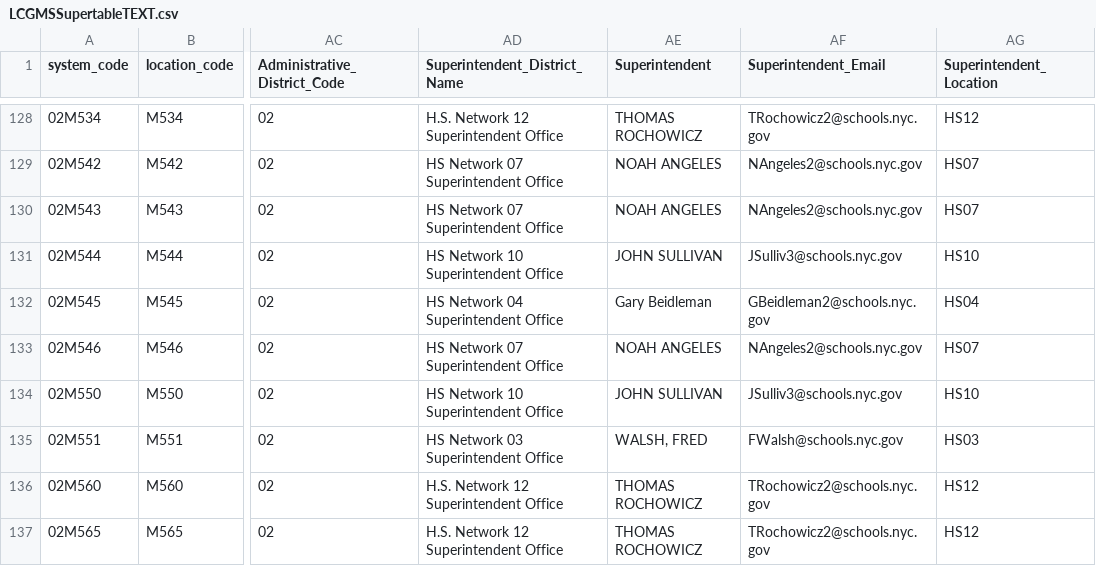
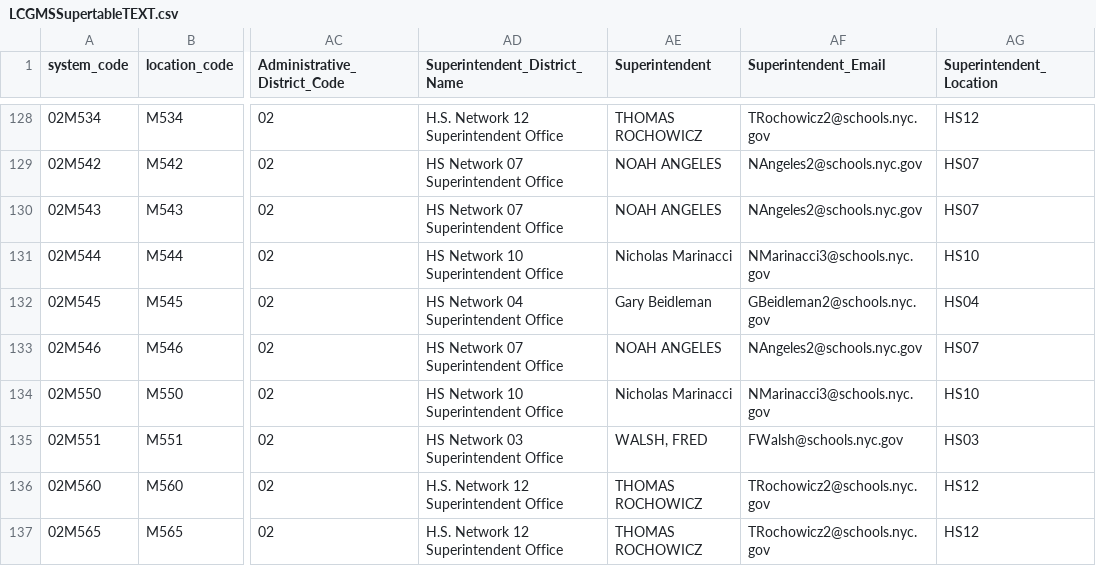
Before and after one commit to dsimoes-doe/LCGMS, a CSV file: LCGMSSupertableTEXT.csv, drawn as a sheet; only a part is shown, gaps mark what is left out; the diff covers the shown part only; the diff names each change by its address in the sheet, - before the commit and + after, or states it on an @@ line.

Commit message:
Update LCGMSSupertableTEXT.csv

```diff
--- a/LCGMSSupertableTEXT.csv
+++ b/LCGMSSupertableTEXT.csv
-AE131 (Superintendent): JOHN SULLIVAN
+AE131 (Superintendent): Nicholas Marinacci
-AF131 (Superintendent_Email): JSulliv3@schools.nyc.gov
+AF131 (Superintendent_Email): NMarinacci3@schools.nyc.gov
-AE134 (Superintendent): JOHN SULLIVAN
+AE134 (Superintendent): Nicholas Marinacci
-AF134 (Superintendent_Email): JSulliv3@schools.nyc.gov
+AF134 (Superintendent_Email): NMarinacci3@schools.nyc.gov
```
Also changed, not shown: 118 edited cells elsewhere in this file.
